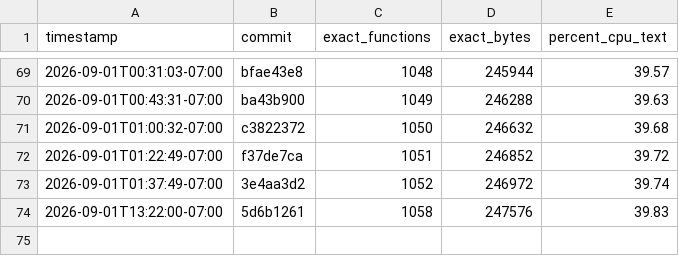
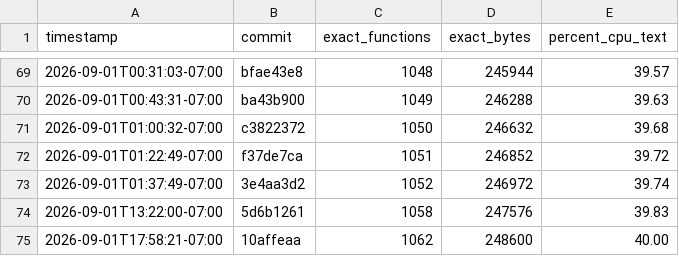
Before and after one commit to doctorjelly/podcruise, a TSV file: docs/decomp_progress.tsv, drawn as a sheet; only a part is shown, gaps mark what is left out.

Commit message:
Chart USA decompilation at 40.00 percent

```diff
--- a/docs/decomp_progress.tsv
+++ b/docs/decomp_progress.tsv
@@ -74 +74,2 @@ timestamp	commit	exact_functions	exact_bytes	percent_cpu_text
 2026-09-01T13:22:00-07:00	5d6b1261	1058	247576	39.83
+2026-09-01T17:58:21-07:00	10affeaa	1062	248600	40.00
```
Also changed, not shown: 1 other file.
